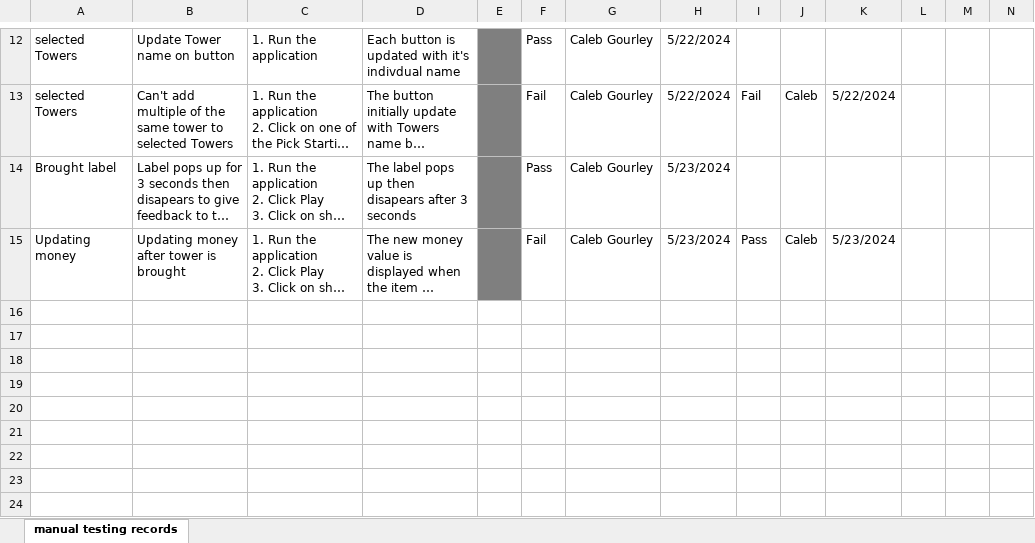
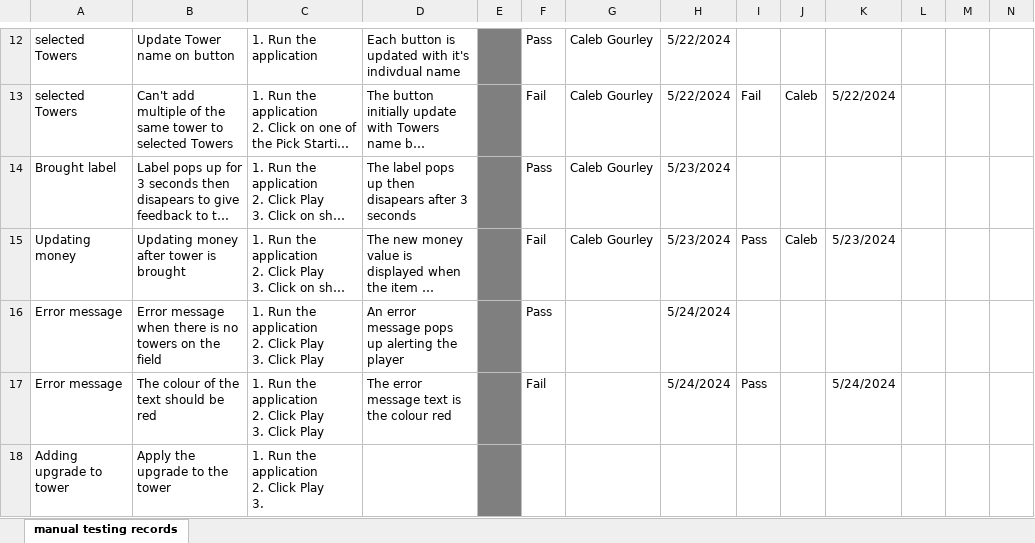
Before and after one commit to Caleb-Gourley/SENG201-Resource-Stockpiling-Project, an Excel workbook: proj_extras/Manual Testing.xlsx, sheet manual testing records, drawn as a sheet; only a part is shown, gaps mark what is left out; long unchanged cells end in …; values as stored, in another font and other column widths than the file's, no borders; rows hold the shown columns only; ↵ is a line break in a cell; the diff covers the shown part only; the diff names each change by its address in the sheet, - before the commit and + after, or states it on an @@ line.

Commit message:
Complete more testing for gui

```diff
--- a/proj_extras/Manual Testing.xlsx (sheet manual testing records)
+++ b/proj_extras/Manual Testing.xlsx (sheet manual testing records)
+row 16: Error message | Error message when there is no towers on the field | 1. Run the application ↵ 2. Click Play ↵ 3. Click Play | An error message pops up alerting the player |  | Pass |  | 5/24/2024
+row 17: Error message | The colour of the text should be red | 1. Run the application ↵ 2. Click Play ↵ 3. Click Play | The error message text is the colour red |  | Fail |  | 5/24/2024 | Pass |  | 5/24/2024
+row 18: Adding upgrade to tower | Apply the upgrade to the tower | 1. Run the application ↵ 2. Click Play ↵ 3.
```
Also changed, not shown: 2 added rows and 14 edited cells elsewhere in this sheet.
